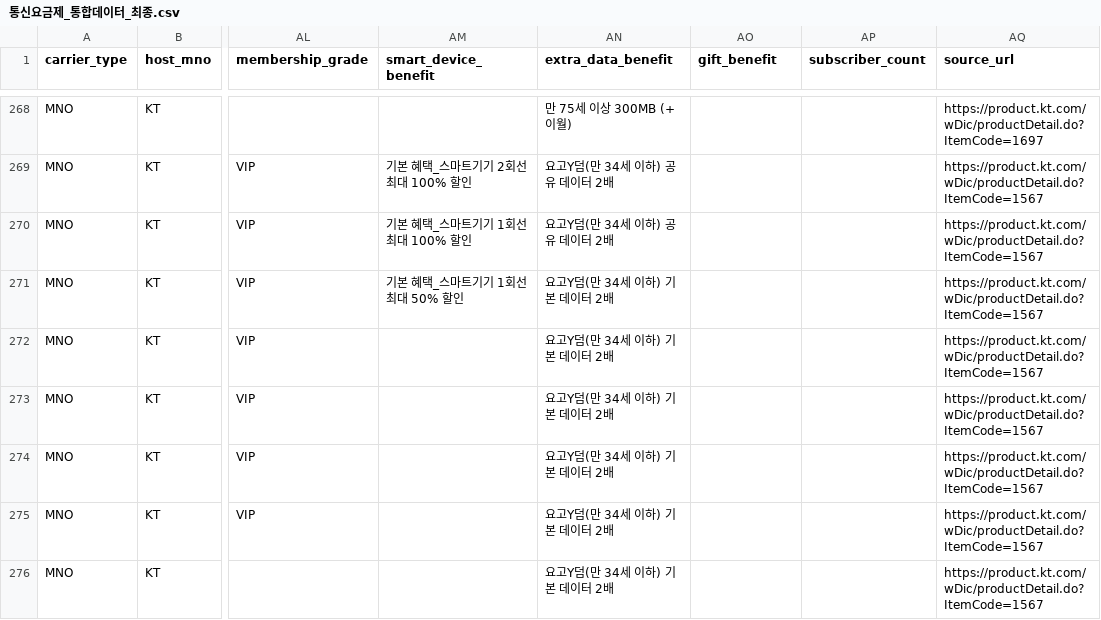
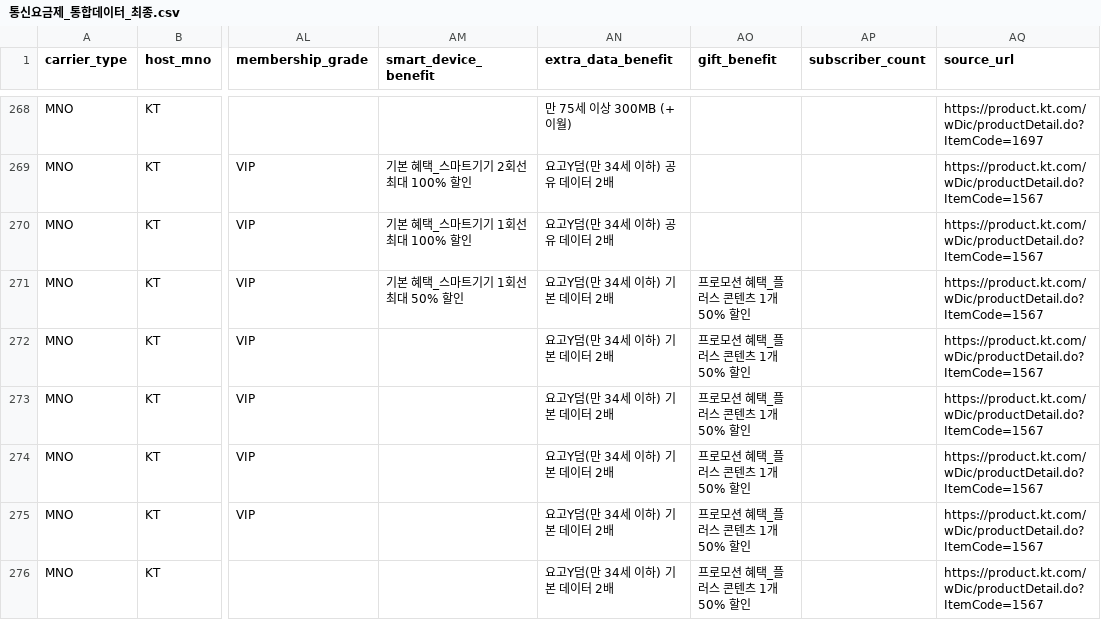
Before and after one commit to ASAC11broadband/telecom-plan-recommendation, a CSV file: data/통신요금제_통합데이터_최종.csv, drawn as a sheet; only a part is shown, gaps mark what is left out; the diff covers the shown part only; the diff names each change by its address in the sheet, - before the commit and + after, or states it on an @@ line.

```diff
--- a/data/통신요금제_통합데이터_최종.csv
+++ b/data/통신요금제_통합데이터_최종.csv
-AO271:AO276 (gift_benefit): (empty)
+AO271:AO276 (gift_benefit): 프로모션 혜택_플러스 콘텐츠 1개 50% 할인
```
Also changed, not shown: 20 edited cells elsewhere in this file, 16 other files.
